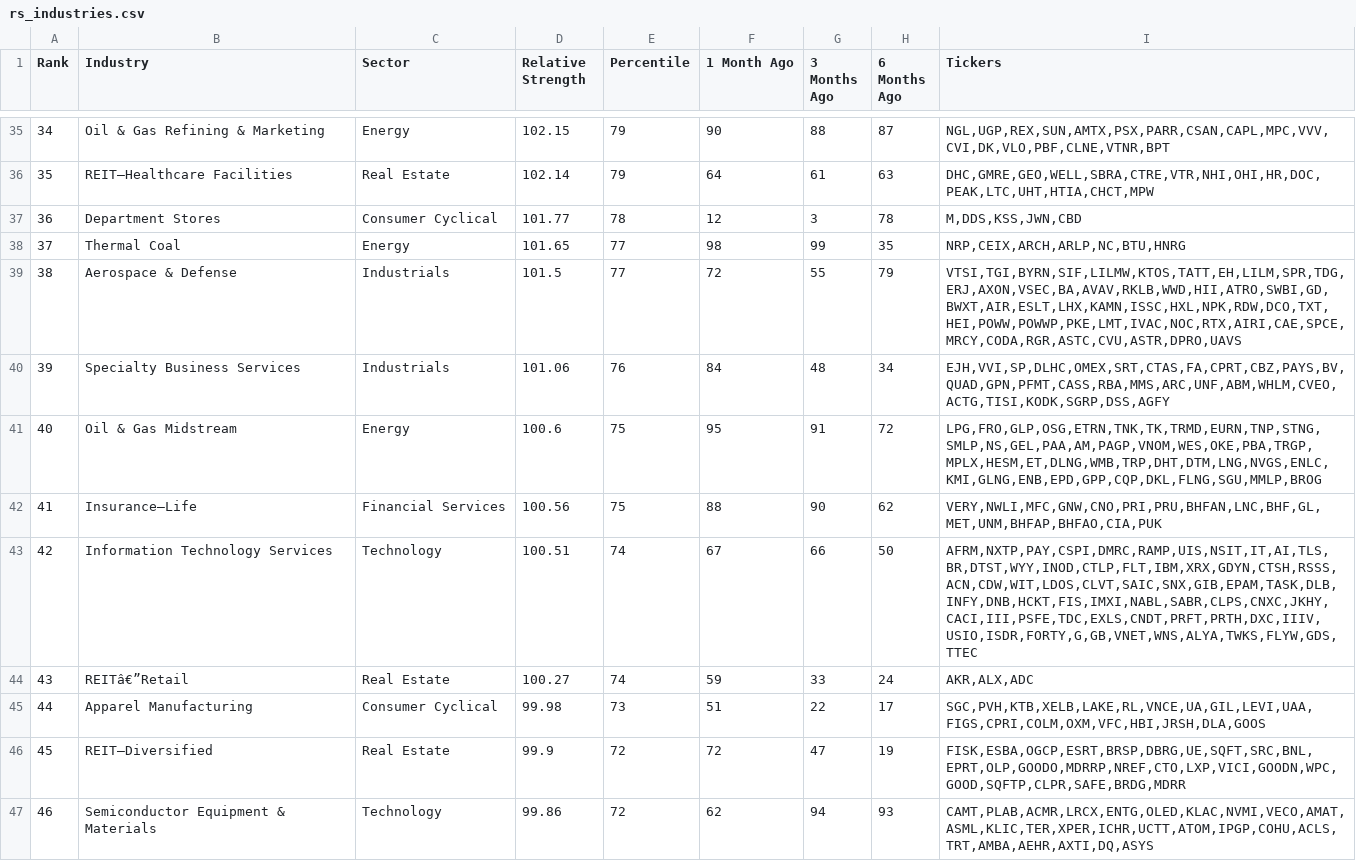
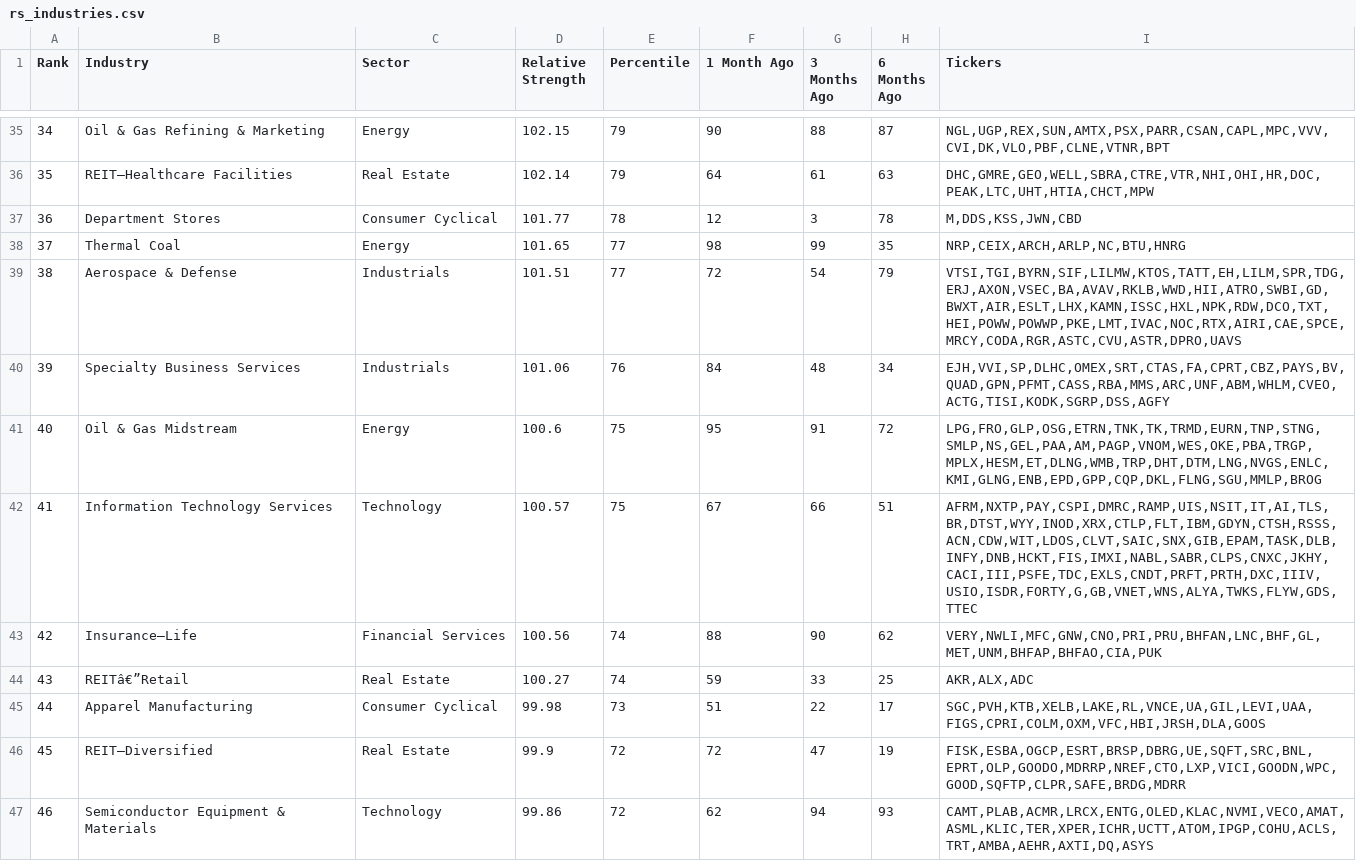
Before and after one commit to skyte/rs-log, a CSV file: output/rs_industries.csv, drawn as a sheet; only a part is shown, gaps mark what is left out; the diff covers the shown part only.

Commit message:
CI output update

```diff
--- a/output/rs_industries.csv
+++ b/output/rs_industries.csv
@@ -38,8 +38,8 @@ Rank,Industry,Sector,Relative Strength,Percentile,1 Month Ago,3 Months Ago,6 Mon
 37,Thermal Coal,Energy,101.65,77,98,99,35,"NRP,CEIX,ARCH,ARLP,NC,BTU,HNRG"
-38,Aerospace & Defense,Industrials,101.5,77,72,55,79,"VTSI,TGI,BYRN,SIF,LILMW,KTOS,TATT,EH,LILM,SPR,TDG,ERJ,AXON,VSEC,BA,AVAV,RKLB,WWD,HII,ATRO,SWBI,GD,BWXT,AIR,ESLT,LHX,KAMN,ISSC,HXL,NPK,RDW,DCO,TXT,HEI,POWW,POWWP,PKE,LMT,IVAC,NOC,RTX,AIRI,CAE,SPCE,MRCY,CODA,RGR,ASTC,CVU,ASTR,DPRO,UAVS"
+38,Aerospace & Defense,Industrials,101.51,77,72,54,79,"VTSI,TGI,BYRN,SIF,LILMW,KTOS,TATT,EH,LILM,SPR,TDG,ERJ,AXON,VSEC,BA,AVAV,RKLB,WWD,HII,ATRO,SWBI,GD,BWXT,AIR,ESLT,LHX,KAMN,ISSC,HXL,NPK,RDW,DCO,TXT,HEI,POWW,POWWP,PKE,LMT,IVAC,NOC,RTX,AIRI,CAE,SPCE,MRCY,CODA,RGR,ASTC,CVU,ASTR,DPRO,UAVS"
 39,Specialty Business Services,Industrials,101.06,76,84,48,34,"EJH,VVI,SP,DLHC,OMEX,SRT,CTAS,FA,CPRT,CBZ,PAYS,BV,QUAD,GPN,PFMT,CASS,RBA,MMS,ARC,UNF,ABM,WHLM,CVEO,ACTG,TISI,KODK,SGRP,DSS,AGFY"
 40,Oil & Gas Midstream,Energy,100.6,75,95,91,72,"LPG,FRO,GLP,OSG,ETRN,TNK,TK,TRMD,EURN,TNP,STNG,SMLP,NS,GEL,PAA,AM,PAGP,VNOM,WES,OKE,PBA,TRGP,MPLX,HESM,ET,DLNG,WMB,TRP,DHT,DTM,LNG,NVGS,ENLC,KMI,GLNG,ENB,EPD,GPP,CQP,DKL,FLNG,SGU,MMLP,BROG"
-41,Insurance—Life,Financial Services,100.56,75,88,90,62,"VERY,NWLI,MFC,GNW,CNO,PRI,PRU,BHFAN,LNC,BHF,GL,MET,UNM,BHFAP,BHFAO,CIA,PUK"
-42,Information Technology Services,Technology,100.51,74,67,66,50,"AFRM,NXTP,PAY,CSPI,DMRC,RAMP,UIS,NSIT,IT,AI,TLS,BR,DTST,WYY,INOD,CTLP,FLT,IBM,XRX,GDYN,CTSH,RSSS,ACN,CDW,WIT,LDOS,CLVT,SAIC,SNX,GIB,EPAM,TASK,DLB,INFY,DNB,HCKT,FIS,IMXI,NABL,SABR,CLPS,CNXC,JKHY,CACI,III,PSFE,TDC,EXLS,CNDT,PRFT,PRTH,DXC,IIIV,USIO,ISDR,FORTY,G,GB,VNET,WNS,ALYA,TWKS,FLYW,GDS,TTEC"
-43,REITâ€”Retail,Real Estate,100.27,74,59,33,24,"AKR,ALX,ADC"
+41,Information Technology Services,Technology,100.57,75,67,66,51,"AFRM,NXTP,PAY,CSPI,DMRC,RAMP,UIS,NSIT,IT,AI,TLS,BR,DTST,WYY,INOD,XRX,CTLP,FLT,IBM,GDYN,CTSH,RSSS,ACN,CDW,WIT,LDOS,CLVT,SAIC,SNX,GIB,EPAM,TASK,DLB,INFY,DNB,HCKT,FIS,IMXI,NABL,SABR,CLPS,CNXC,JKHY,CACI,III,PSFE,TDC,EXLS,CNDT,PRFT,PRTH,DXC,IIIV,USIO,ISDR,FORTY,G,GB,VNET,WNS,ALYA,TWKS,FLYW,GDS,TTEC"
+42,Insurance—Life,Financial Services,100.56,74,88,90,62,"VERY,NWLI,MFC,GNW,CNO,PRI,PRU,BHFAN,LNC,BHF,GL,MET,UNM,BHFAP,BHFAO,CIA,PUK"
+43,REITâ€”Retail,Real Estate,100.27,74,59,33,25,"AKR,ALX,ADC"
 44,Apparel Manufacturing,Consumer Cyclical,99.98,73,51,22,17,"SGC,PVH,KTB,XELB,LAKE,RL,VNCE,UA,GIL,LEVI,UAA,FIGS,CPRI,COLM,OXM,VFC,HBI,JRSH,DLA,GOOS"
```
Also changed, not shown: 117 edited cells elsewhere in this file, output/rs_stocks.csv.
